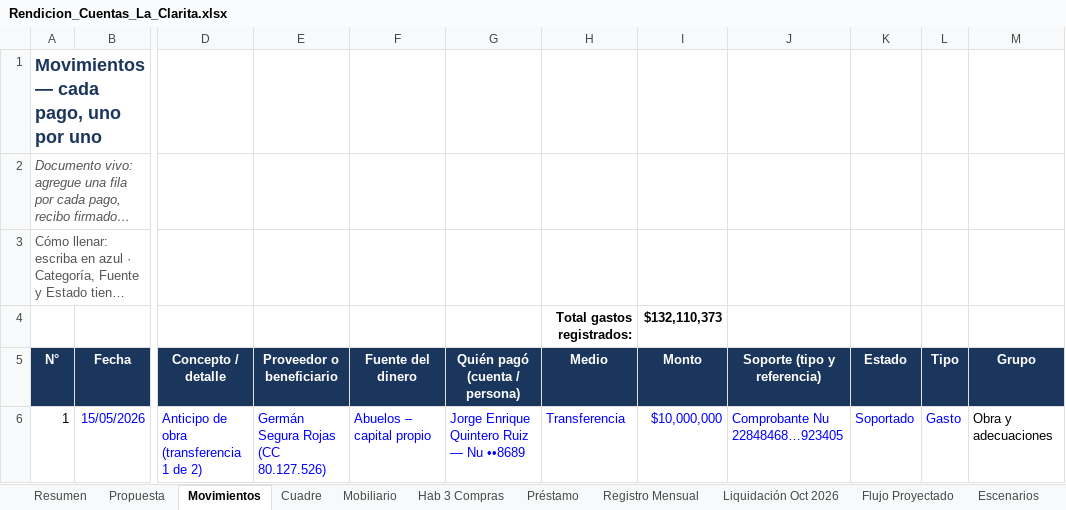
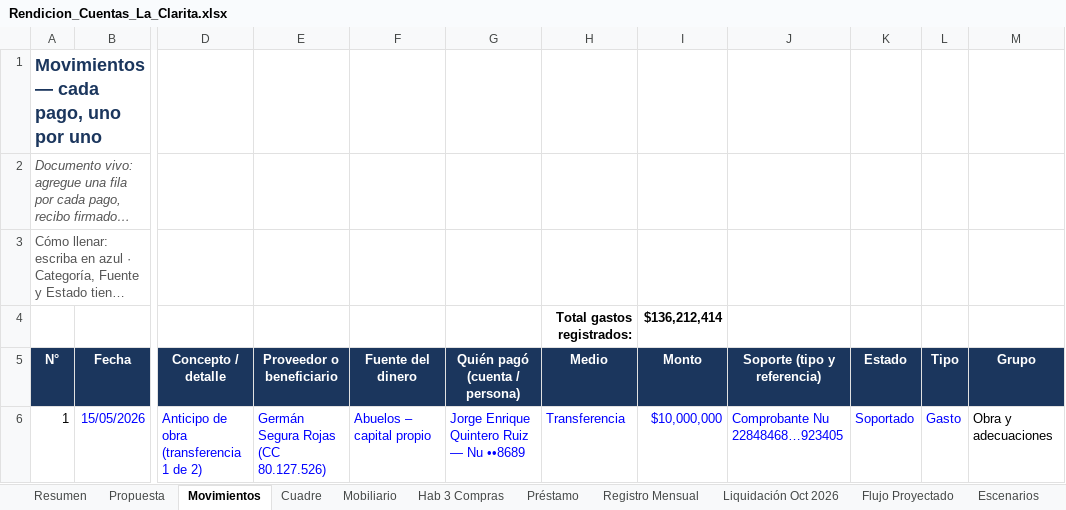
Before and after one commit to FelipeFQ/proyecto-de-vida, an Excel workbook: finanzas/clarita/Rendicion_Cuentas_La_Clarita.xlsx, sheet Movimientos, drawn as a sheet; only a part is shown, gaps mark what is left out; long unchanged cells end in …; values as stored, in another font and other column widths than the file's, no borders; the diff covers the shown part only; the diff names each change by its address in the sheet, - before the commit and + after, or states it on an @@ line.

```diff
--- a/finanzas/clarita/Rendicion_Cuentas_La_Clarita.xlsx (sheet Movimientos)
+++ b/finanzas/clarita/Rendicion_Cuentas_La_Clarita.xlsx (sheet Movimientos)
-I4 (Monto): $132,110,373
+I4 (Monto): $136,212,414
```
Also changed, not shown: 1 added row and 2 edited cells elsewhere in this sheet, sheet Flujo Proyectado, sheet Escenarios, sheet Mobiliario, sheet Hab 3 Compras, sheet Registro Mensual, sheet Comparación, 5 more sheets, formulas that keep their value.
